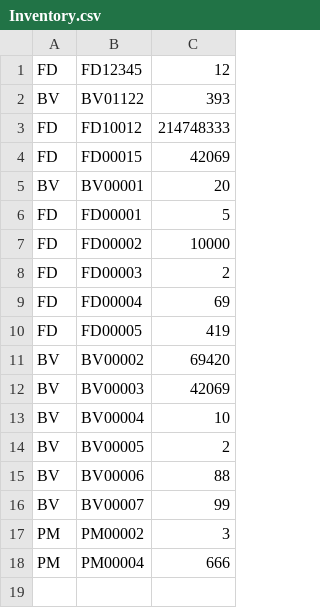
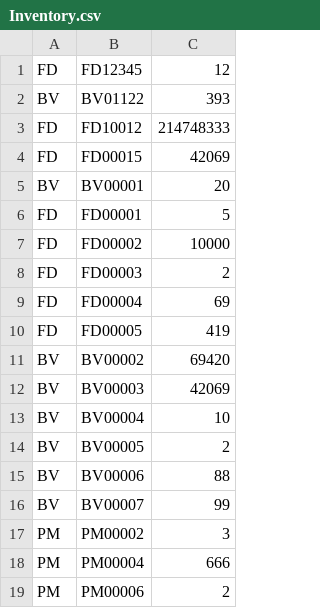
Before and after one commit to ajlee2006/SuperVend, a CSV file: Inventory.csv, drawn as a sheet; the diff names each change by its address in the sheet, - before the commit and + after, or states it on an @@ line.

```diff
--- a/Inventory.csv
+++ b/Inventory.csv
+row 19: PM | PM00006 | 2
```
Also changed, not shown: Product.csv, 1 other file.
